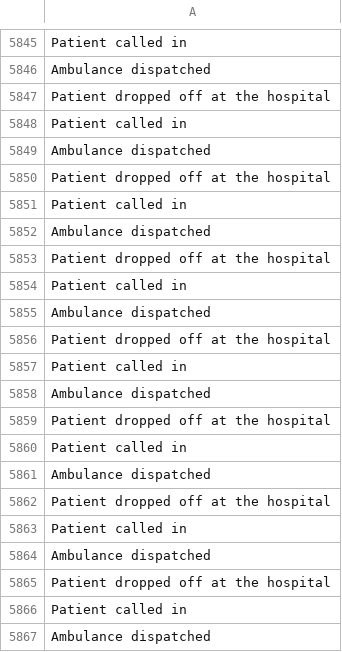
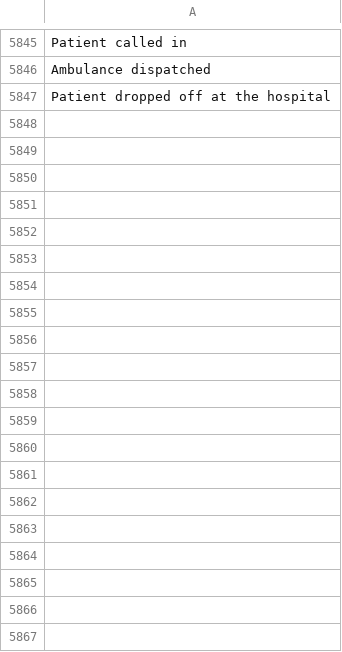
Before and after one commit to diamenciarz/Simulation, a CSV file: Simulation/matlab/events.csv, drawn as a sheet; only a part is shown, gaps mark what is left out; the diff covers the shown part only; the diff names each change by its address in the sheet, - before the commit and + after, or states it on an @@ line.

```diff
--- a/Simulation/matlab/events.csv
+++ b/Simulation/matlab/events.csv
-row 5848: Patient called in
-row 5849: Ambulance dispatched
-row 5850: Patient dropped off at the hospital
-row 5851: Patient called in
-row 5852: Ambulance dispatched
-row 5853: Patient dropped off at the hospital
-row 5854: Patient called in
-row 5855: Ambulance dispatched
-row 5856: Patient dropped off at the hospital
-row 5857: Patient called in
-row 5858: Ambulance dispatched
-row 5859: Patient dropped off at the hospital
-row 5860: Patient called in
-row 5861: Ambulance dispatched
-row 5862: Patient dropped off at the hospital
-row 5863: Patient called in
-row 5864: Ambulance dispatched
-row 5865: Patient dropped off at the hospital
-row 5866: Patient called in
-row 5867: Ambulance dispatched
```
Also changed, not shown: 136 removed rows elsewhere in this file, Simulation/matlab/names.csv, Simulation/matlab/processingTimes.csv, 9 other files.
